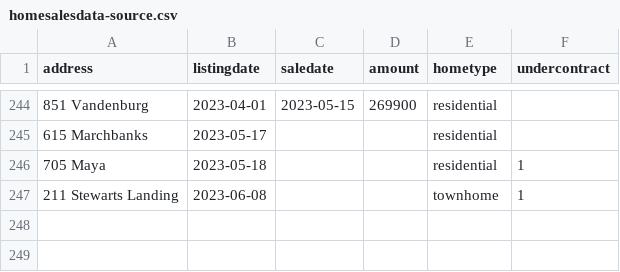
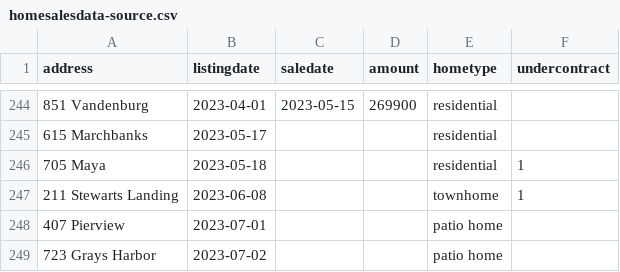
Before and after one commit to robhanssen/glenlake-homesales, a CSV file: sources/homesalesdata-source.csv, drawn as a sheet; only a part is shown, gaps mark what is left out.

Commit message:
corrected listed - new for sale by owner

```diff
--- a/sources/homesalesdata-source.csv
+++ b/sources/homesalesdata-source.csv
@@ -247 +247,3 @@
 211 Stewarts Landing,2023-06-08,,,townhome,1
+407 Pierview,2023-07-01,,,patio home,
+723 Grays Harbor,2023-07-02,,,patio home,
```
